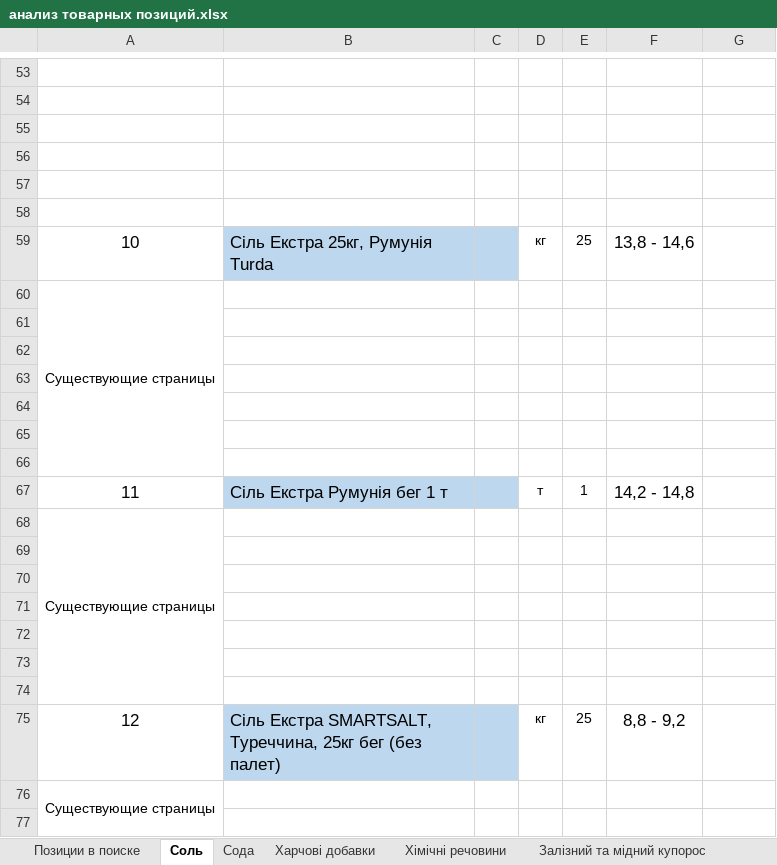
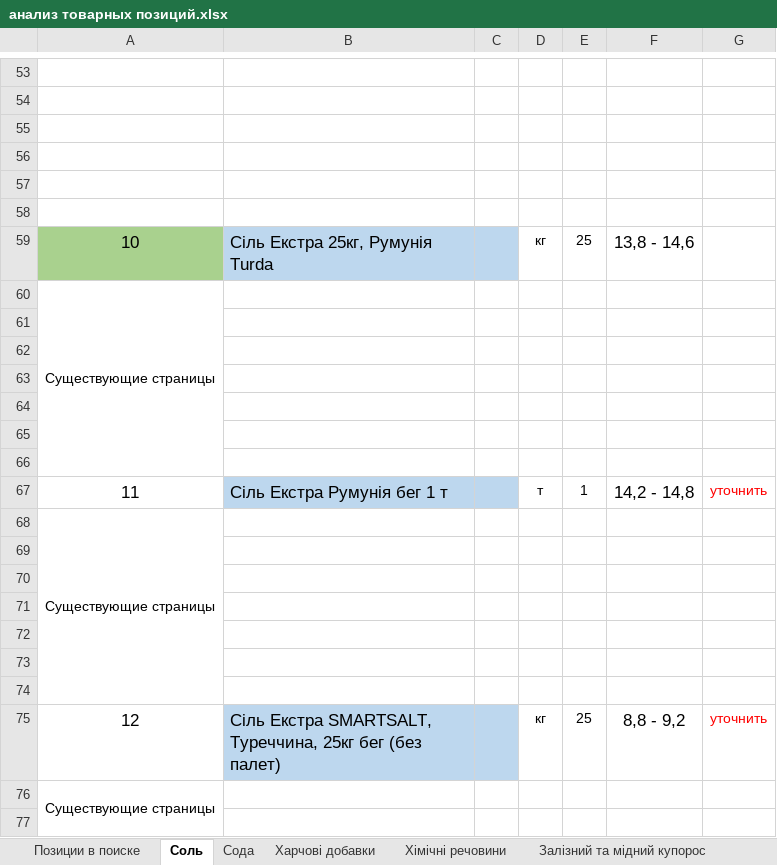
Before and after one commit to Romron/conspectus, an Excel workbook: Фриланс/Projects/atena.com.ua/анализ товарных позиций.xlsx, sheet Соль, drawn as a sheet; only a part is shown, gaps mark what is left out; values as stored, in another font and other column widths than the file's, no borders; the diff names each change by its address in the sheet, - before the commit and + after, or states it on an @@ line.

```diff
--- a/Фриланс/Projects/atena.com.ua/анализ товарных позиций.xlsx (sheet Соль)
+++ b/Фриланс/Projects/atena.com.ua/анализ товарных позиций.xlsx (sheet Соль)
-A59 fill: none
+A59 fill: #A9D18E
-G67: (empty)
+G67: уточнить
-G75: (empty)
+G75: уточнить
```
